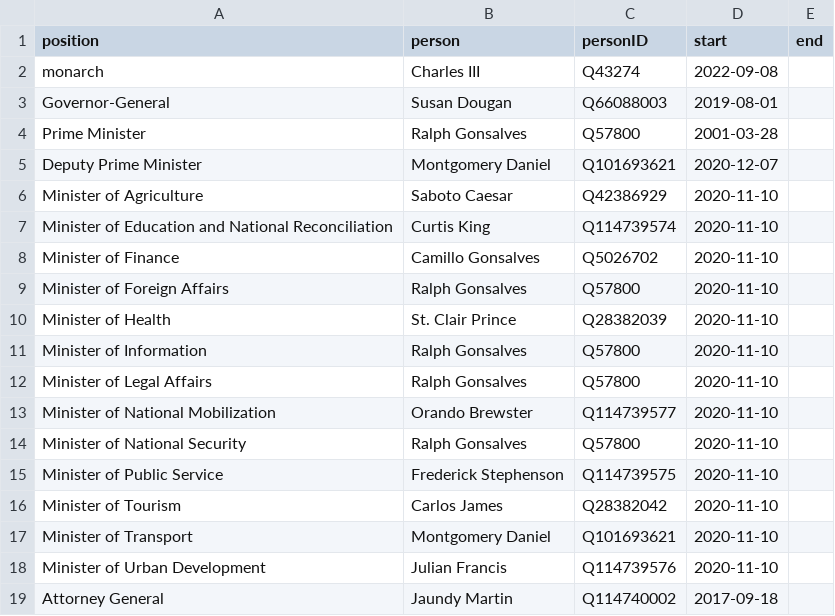
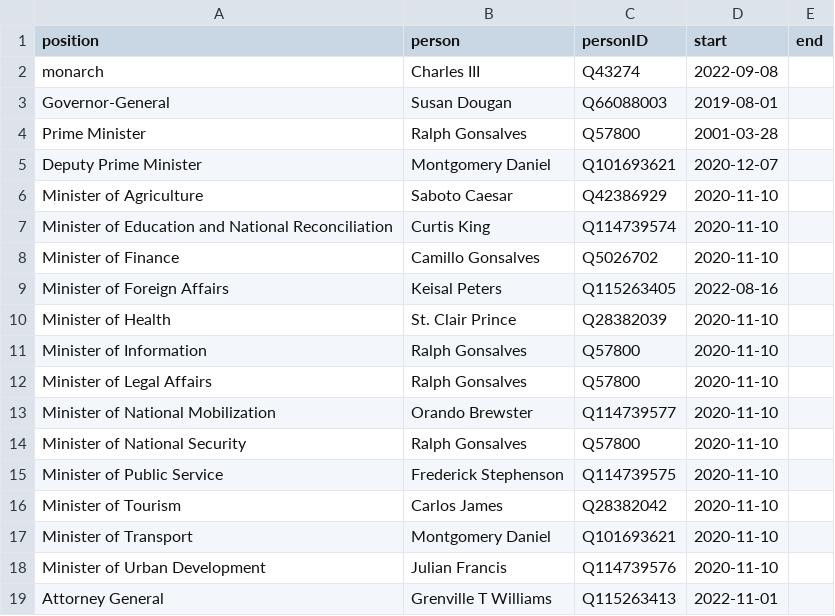
Before and after one commit to every-politician-scrapers/st-vincent-and-the-grenadines, a CSV file: html/current.csv, drawn as a sheet.

```diff
--- a/html/current.csv
+++ b/html/current.csv
@@ -8,3 +8,3 @@ Minister of Education and National Reconciliation,Curtis King,Q114739574,2020-11
 Minister of Finance,Camillo Gonsalves,Q5026702,2020-11-10,
-Minister of Foreign Affairs,Ralph Gonsalves,Q57800,2020-11-10,
+Minister of Foreign Affairs,Keisal Peters,Q115263405,2022-08-16,
 Minister of Health,St. Clair Prince,Q28382039,2020-11-10,
@@ -18,2 +18,2 @@ Minister of Transport,Montgomery Daniel,Q101693621,2020-11-10,
 Minister of Urban Development,Julian Francis,Q114739576,2020-11-10,
-Attorney General,Jaundy Martin,Q114740002,2017-09-18,
+Attorney General,Grenville T Williams,Q115263413,2022-11-01,
```
Also changed, not shown: html/bio.csv, html/holders21.csv, 2 other files.
